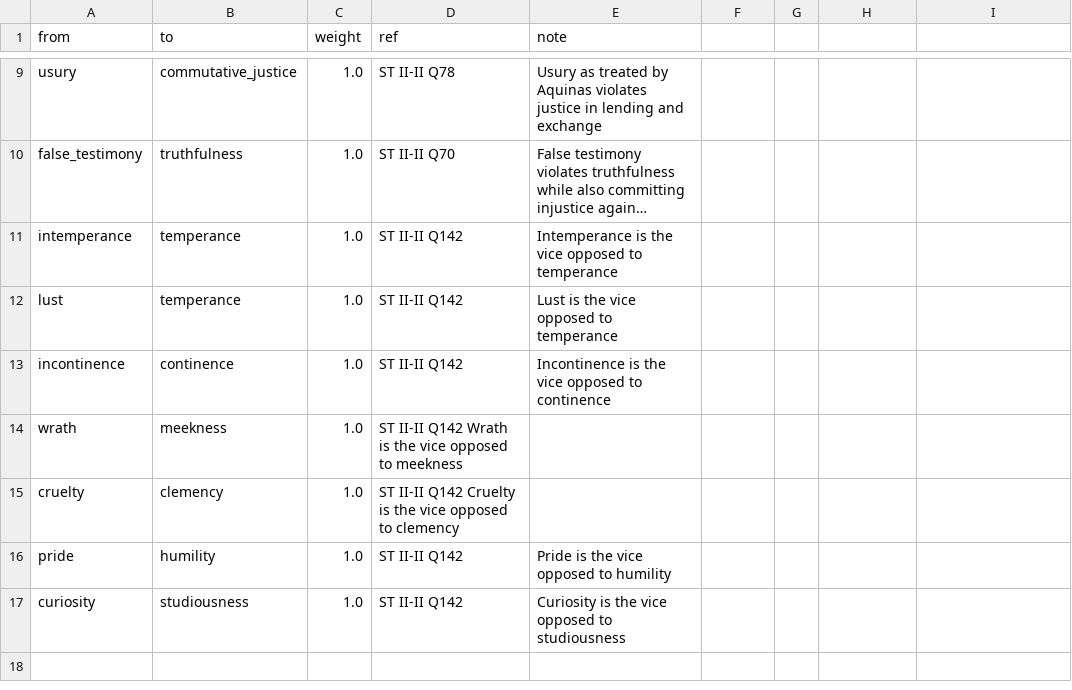
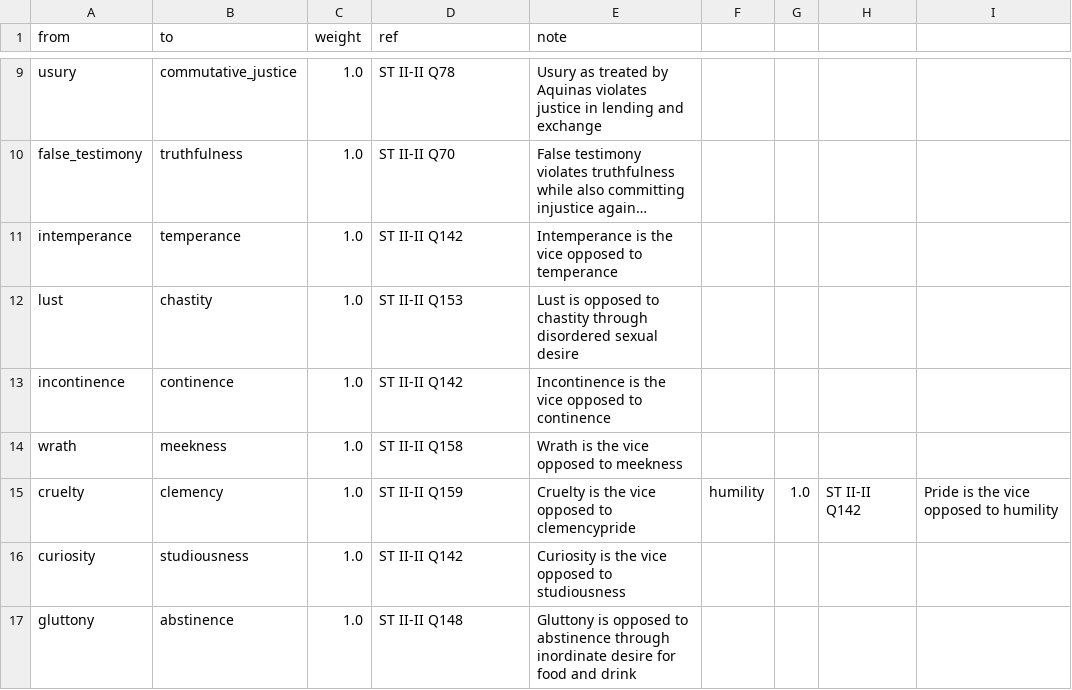
Before and after one commit to virtues-study/study-root, a CSV file: relations/opposes.csv, drawn as a sheet; only a part is shown, gaps mark what is left out; long unchanged cells end in …; removed rows and columns are numbered as before the commit, all else as after; the diff names each change by its address in the sheet, - before the commit and + after, or states it on an @@ line.

Commit message:
update yaml, relations, and properties

```diff
--- a/relations/opposes.csv
+++ b/relations/opposes.csv
-B12 (to): temperance
+B12 (to): chastity
-D12 (ref): ST II-II Q142
+D12 (ref): ST II-II Q153
-E12 (note): Lust is the vice opposed to temperance
+E12 (note): Lust is opposed to chastity through disordered sexual desire
-D14 (ref): ST II-II Q142 Wrath is the vice opposed to meekness
+D14 (ref): ST II-II Q158
-E14 (note): (empty)
+E14 (note): Wrath is the vice opposed to meekness
-D15 (ref): ST II-II Q142 Cruelty is the vice opposed to clemency
+D15 (ref): ST II-II Q159
-E15 (note): (empty)
+E15 (note): Cruelty is the vice opposed to clemencypride
-F15: (empty)
+F15: humility
-G15: (empty)
+G15: 1.0
-H15: (empty)
+H15: ST II-II Q142
-I15: (empty)
+I15: Pride is the vice opposed to humility
-row 16: pride | humility | 1.0 | ST II-II Q142 | Pride is the vice opposed to humility
+row 17: gluttony | abstinence | 1.0 | ST II-II Q148 | Gluttony is opposed to abstinence through inordinate desire for food and drink
```
Also changed, not shown: 13 other files.
